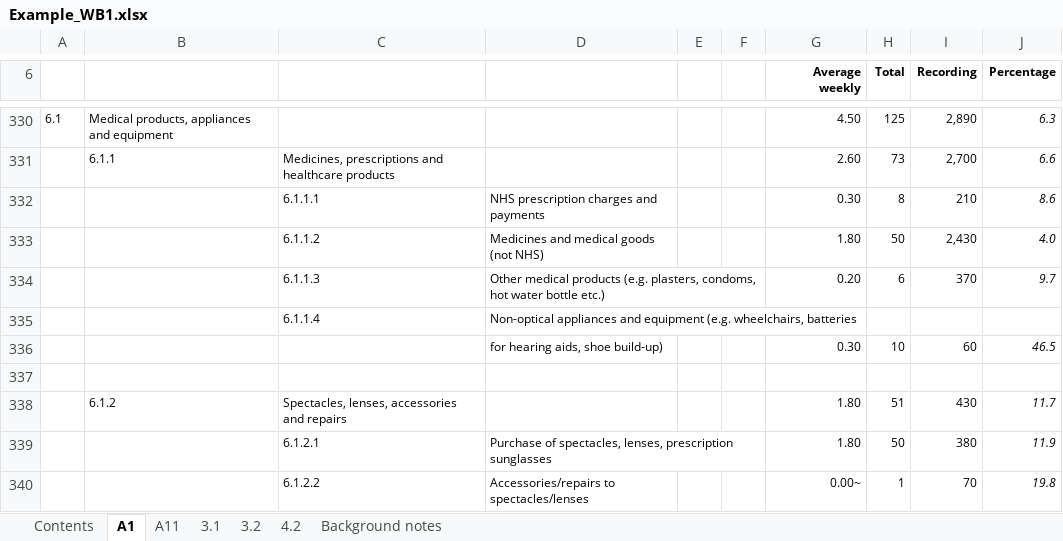
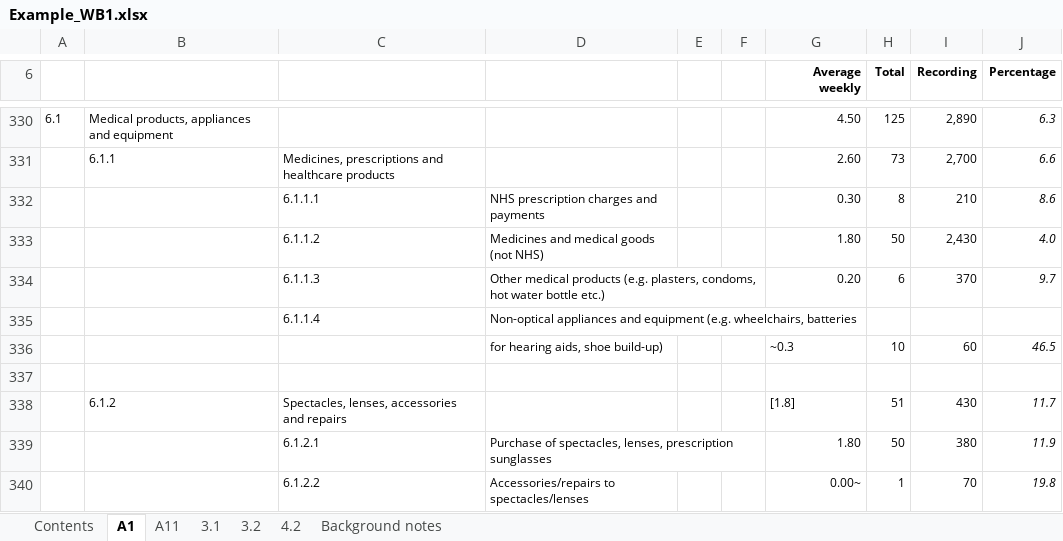
Before and after one commit to ONSdigital/sdg_data_updates, an Excel workbook: 3-8-2/Example_Input/Example_WB1.xlsx, sheet A1, drawn as a sheet; only a part is shown, gaps mark what is left out; values as stored, in another font and other column widths than the file's, no borders; the diff names each change by its address in the sheet, - before the commit and + after, or states it on an @@ line.

```diff
--- a/3-8-2/Example_Input/Example_WB1.xlsx (sheet A1)
+++ b/3-8-2/Example_Input/Example_WB1.xlsx (sheet A1)
-G336 (Average weekly): 0.30
+G336 (Average weekly): ~0.3
-G338 (Average weekly): 1.80
+G338 (Average weekly): [1.8]
```
Also changed, not shown: 7 other files.
